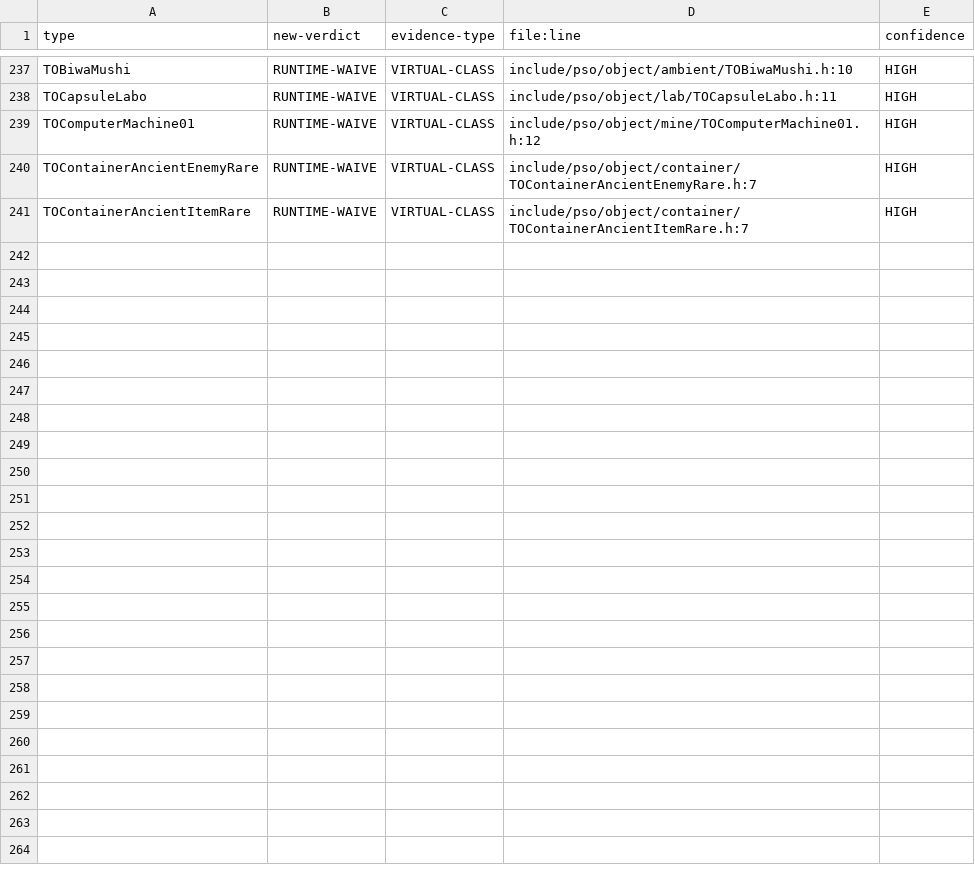
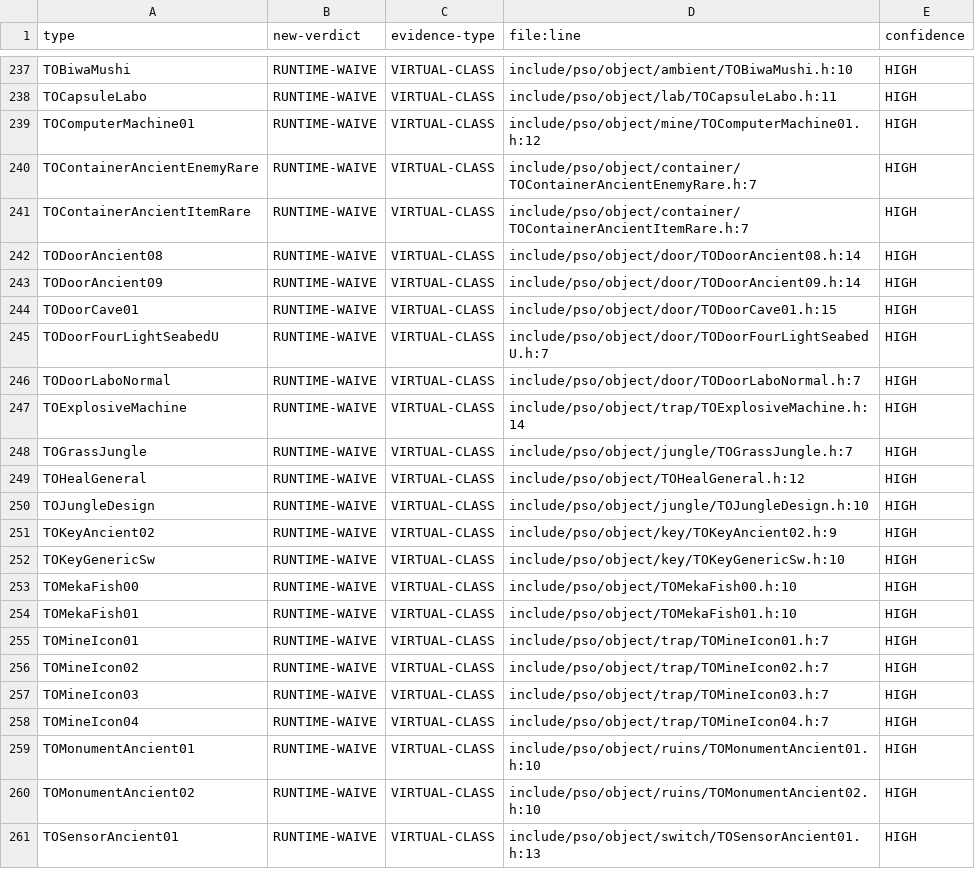
Before and after one commit to scottlowry/pso-metal, a TSV file: data/verdict-resolutions-5.tsv, drawn as a sheet; only a part is shown, gaps mark what is left out.

Commit message:
P2-AT tail verdicts checkpoint 260/566 rows

```diff
--- a/data/verdict-resolutions-5.tsv
+++ b/data/verdict-resolutions-5.tsv
@@ -241 +241,21 @@ TOContainerAncientEnemyRare	RUNTIME-WAIVE	VIRTUAL-CLASS	include/pso/object/conta
 TOContainerAncientItemRare	RUNTIME-WAIVE	VIRTUAL-CLASS	include/pso/object/container/TOContainerAncientItemRare.h:7	HIGH
+TODoorAncient08	RUNTIME-WAIVE	VIRTUAL-CLASS	include/pso/object/door/TODoorAncient08.h:14	HIGH
+TODoorAncient09	RUNTIME-WAIVE	VIRTUAL-CLASS	include/pso/object/door/TODoorAncient09.h:14	HIGH
+TODoorCave01	RUNTIME-WAIVE	VIRTUAL-CLASS	include/pso/object/door/TODoorCave01.h:15	HIGH
+TODoorFourLightSeabedU	RUNTIME-WAIVE	VIRTUAL-CLASS	include/pso/object/door/TODoorFourLightSeabedU.h:7	HIGH
+TODoorLaboNormal	RUNTIME-WAIVE	VIRTUAL-CLASS	include/pso/object/door/TODoorLaboNormal.h:7	HIGH
+TOExplosiveMachine	RUNTIME-WAIVE	VIRTUAL-CLASS	include/pso/object/trap/TOExplosiveMachine.h:14	HIGH
+TOGrassJungle	RUNTIME-WAIVE	VIRTUAL-CLASS	include/pso/object/jungle/TOGrassJungle.h:7	HIGH
+TOHealGeneral	RUNTIME-WAIVE	VIRTUAL-CLASS	include/pso/object/TOHealGeneral.h:12	HIGH
+TOJungleDesign	RUNTIME-WAIVE	VIRTUAL-CLASS	include/pso/object/jungle/TOJungleDesign.h:10	HIGH
+TOKeyAncient02	RUNTIME-WAIVE	VIRTUAL-CLASS	include/pso/object/key/TOKeyAncient02.h:9	HIGH
+TOKeyGenericSw	RUNTIME-WAIVE	VIRTUAL-CLASS	include/pso/object/key/TOKeyGenericSw.h:10	HIGH
+TOMekaFish00	RUNTIME-WAIVE	VIRTUAL-CLASS	include/pso/object/TOMekaFish00.h:10	HIGH
+TOMekaFish01	RUNTIME-WAIVE	VIRTUAL-CLASS	include/pso/object/TOMekaFish01.h:10	HIGH
+TOMineIcon01	RUNTIME-WAIVE	VIRTUAL-CLASS	include/pso/object/trap/TOMineIcon01.h:7	HIGH
+TOMineIcon02	RUNTIME-WAIVE	VIRTUAL-CLASS	include/pso/object/trap/TOMineIcon02.h:7	HIGH
+TOMineIcon03	RUNTIME-WAIVE	VIRTUAL-CLASS	include/pso/object/trap/TOMineIcon03.h:7	HIGH
+TOMineIcon04	RUNTIME-WAIVE	VIRTUAL-CLASS	include/pso/object/trap/TOMineIcon04.h:7	HIGH
+TOMonumentAncient01	RUNTIME-WAIVE	VIRTUAL-CLASS	include/pso/object/ruins/TOMonumentAncient01.h:10	HIGH
+TOMonumentAncient02	RUNTIME-WAIVE	VIRTUAL-CLASS	include/pso/object/ruins/TOMonumentAncient02.h:10	HIGH
+TOSensorAncient01	RUNTIME-WAIVE	VIRTUAL-CLASS	include/pso/object/switch/TOSensorAncient01.h:13	HIGH
```
